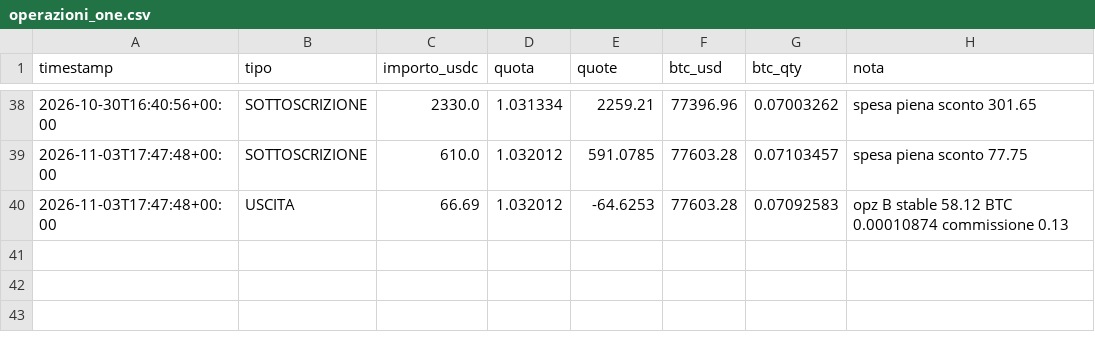
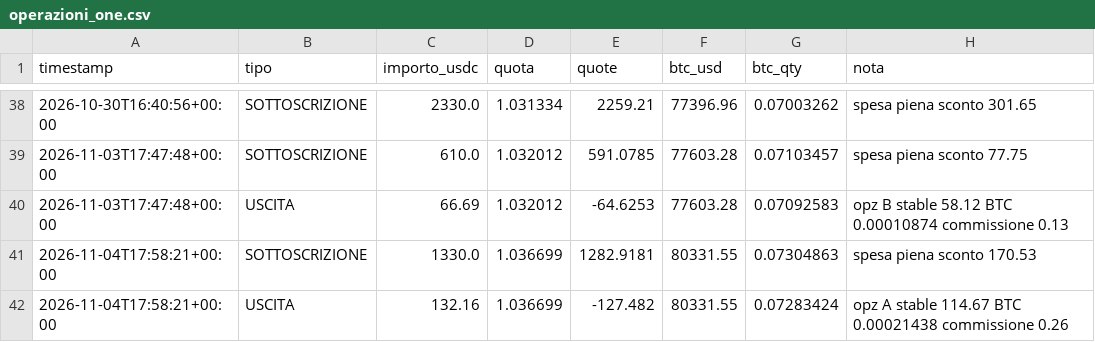
Before and after one commit to Alex00975/btc-accumulator-data, a CSV file: pubblico_one/operazioni_one.csv, drawn as a sheet; only a part is shown, gaps mark what is left out.

```diff
--- a/pubblico_one/operazioni_one.csv
+++ b/pubblico_one/operazioni_one.csv
@@ -40 +40,3 @@ timestamp,tipo,importo_usdc,quota,quote,btc_usd,btc_qty,nota
 2026-11-03T17:47:48+00:00,USCITA,66.69,1.032012,-64.6253,77603.28,0.07092583,opz B stable 58.12 BTC 0.00010874 commissione 0.13
+2026-11-04T17:58:21+00:00,SOTTOSCRIZIONE,1330.0,1.036699,1282.9181,80331.55,0.07304863,spesa piena sconto 170.53
+2026-11-04T17:58:21+00:00,USCITA,132.16,1.036699,-127.482,80331.55,0.07283424,opz A stable 114.67 BTC 0.00021438 commissione 0.26
```
Also changed, not shown: pubblico/operazioni.csv, pubblico/sigilli.csv, 12 other files.
